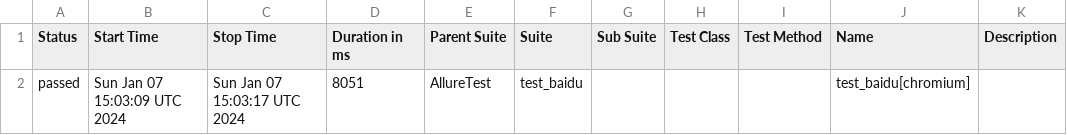
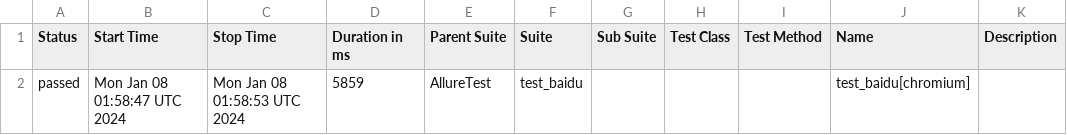
Before and after one commit to douagz/test_report_page, a CSV file: AllureReport/data/suites.csv, drawn as a sheet.

Commit message:
Update the report folder

```diff
--- a/AllureReport/data/suites.csv
+++ b/AllureReport/data/suites.csv
@@ -1,2 +1,2 @@
 "Status","Start Time","Stop Time","Duration in ms","Parent Suite","Suite","Sub Suite","Test Class","Test Method","Name","Description"
-"passed","Sun Jan 07 15:03:09 UTC 2024","Sun Jan 07 15:03:17 UTC 2024","8051","AllureTest","test_baidu","","","","test_baidu[chromium]",""
+"passed","Mon Jan 08 01:58:47 UTC 2024","Mon Jan 08 01:58:53 UTC 2024","5859","AllureTest","test_baidu","","","","test_baidu[chromium]",""
```
Also changed, not shown: 19 other files.
